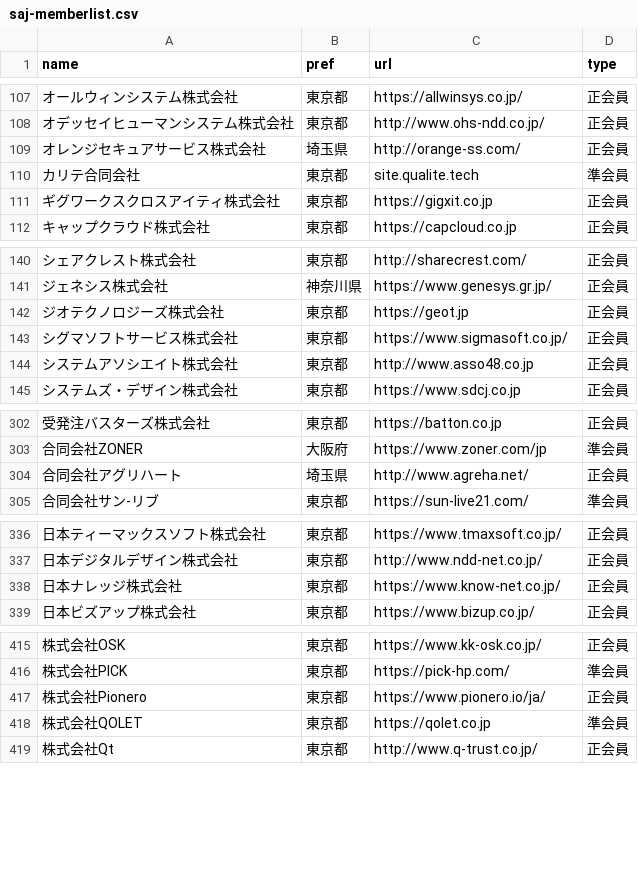
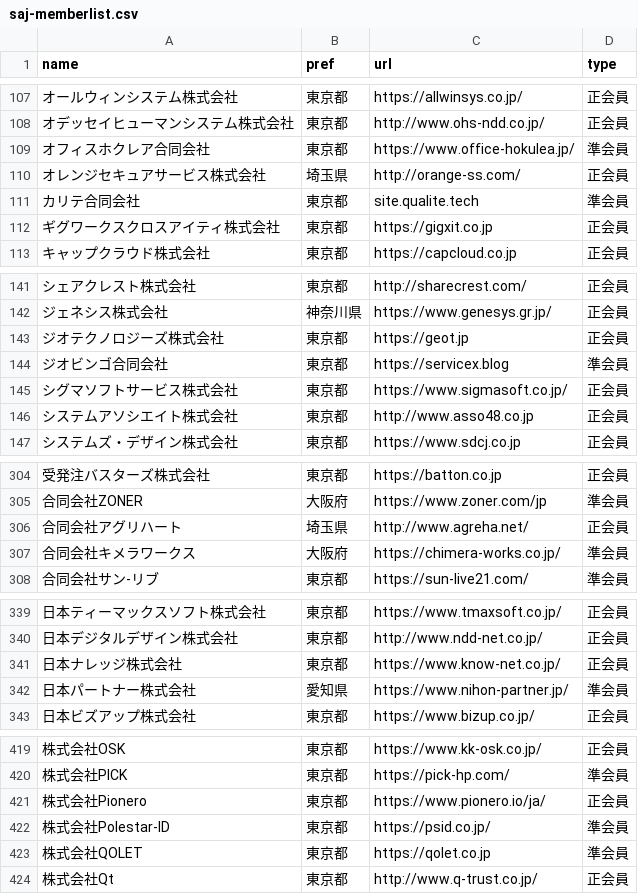
Before and after one commit to code4fukui/opendata-SAJ, a CSV file: saj-memberlist.csv, drawn as a sheet; only a part is shown, gaps mark what is left out; the diff covers the shown part only; the diff names each change by its address in the sheet, - before the commit and + after, or states it on an @@ line.

Commit message:
update data

```diff
--- a/saj-memberlist.csv
+++ b/saj-memberlist.csv
+row 109: オフィスホクレア合同会社 | 東京都 | https://www.office-hokulea.jp/ | 準会員
+row 144: ジオビンゴ合同会社 | 東京都 | https://servicex.blog | 準会員
+row 307: 合同会社キメラワークス | 大阪府 | https://chimera-works.co.jp/ | 準会員
+row 342: 日本パートナー株式会社 | 愛知県 | https://www.nihon-partner.jp/ | 準会員
+row 422: 株式会社Polestar-ID | 東京都 | https://psid.co.jp/ | 準会員
```
Also changed, not shown: 4 added rows elsewhere in this file.
